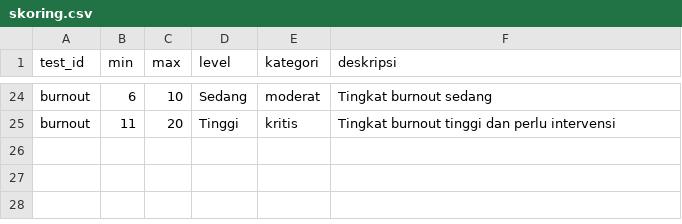
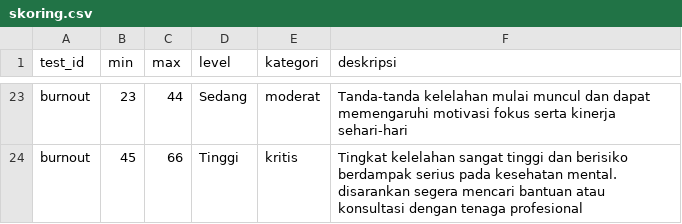
Before and after one commit to AbiHerobrineYT/Projek-Kelompok-8, a CSV file: data/questionnaires/skoring.csv, drawn as a sheet; only a part is shown, gaps mark what is left out; addresses are those after the commit; the diff covers the shown part only; the diff names each change by its address in the sheet, - before the commit and + after, or states it on an @@ line.

Commit message:
fix: skoring, question

```diff
--- a/data/questionnaires/skoring.csv
+++ b/data/questionnaires/skoring.csv
-B23 (min): 6
+B23 (min): 23
-C23 (max): 10
+C23 (max): 44
-F23 (deskripsi): Tingkat burnout sedang
+F23 (deskripsi): Tanda-tanda kelelahan mulai muncul dan dapat memengaruhi motivasi fokus serta kinerja sehari-hari
-B24 (min): 11
+B24 (min): 45
-C24 (max): 20
+C24 (max): 66
-F24 (deskripsi): Tingkat burnout tinggi dan perlu intervensi
+F24 (deskripsi): Tingkat kelelahan sangat tinggi dan berisiko berdampak serius pada kesehatan mental. disarankan segera mencari bantuan atau konsultasi dengan tenaga profesional
```
Also changed, not shown: 8 added rows, 9 removed rows and 15 edited cells elsewhere in this file, data/questionnaires/pertanyaan.csv, data/questionnaires/skala.csv.
